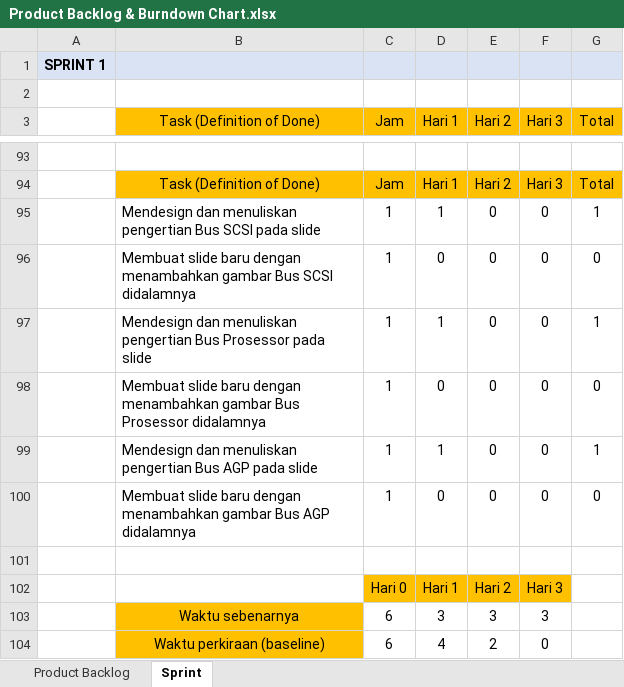
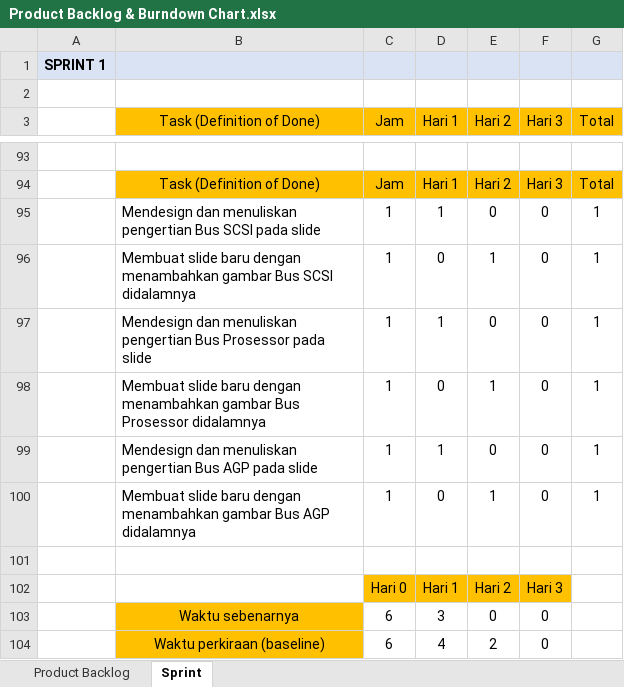
Before and after one commit to BryanMarcelino/Game-Kuis-Umum-Sekolah-Dasar, an Excel workbook: Dokumen/Product Backlog & Burndown Chart.xlsx, sheet Sprint, drawn as a sheet; only a part is shown, gaps mark what is left out; values as stored, in another font and other column widths than the file's, no borders; charts and pictures not drawn; the diff names each change by its address in the sheet, - before the commit and + after, or states it on an @@ line.

```diff
--- a/Dokumen/Product Backlog & Burndown Chart.xlsx (sheet Sprint)
+++ b/Dokumen/Product Backlog & Burndown Chart.xlsx (sheet Sprint)
-E96 (Hari 2): 0
+E96 (Hari 2): 1
-G96 (Total): 0
+G96 (Total): 1
-E98 (Hari 2): 0
+E98 (Hari 2): 1
-G98 (Total): 0
+G98 (Total): 1
-E100 (Hari 2): 0
+E100 (Hari 2): 1
-G100 (Total): 0
+G100 (Total): 1
-E103 (Hari 2): 3
+E103 (Hari 2): 0
-F103 (Hari 3): 3
+F103 (Hari 3): 0
```
Also changed, not shown: charts or pictures, 5 other files.
